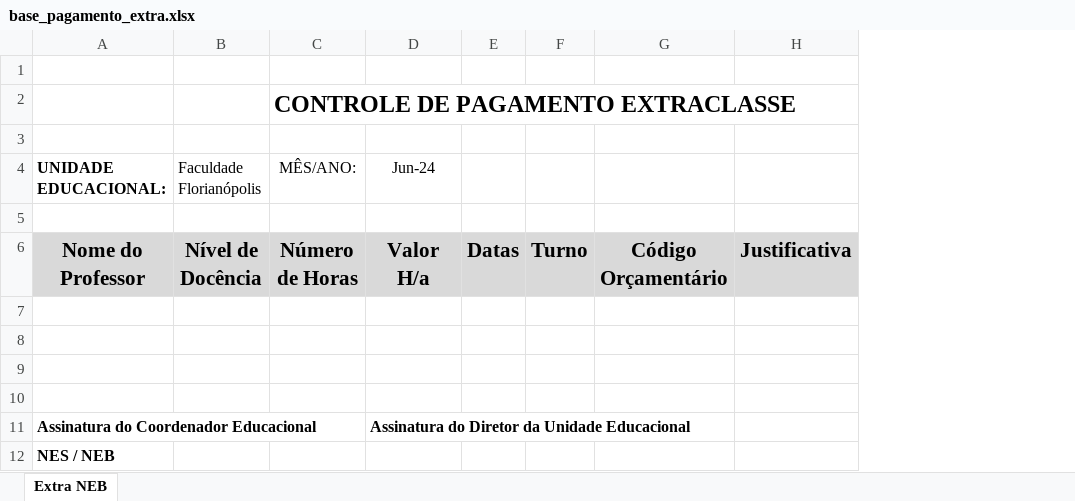
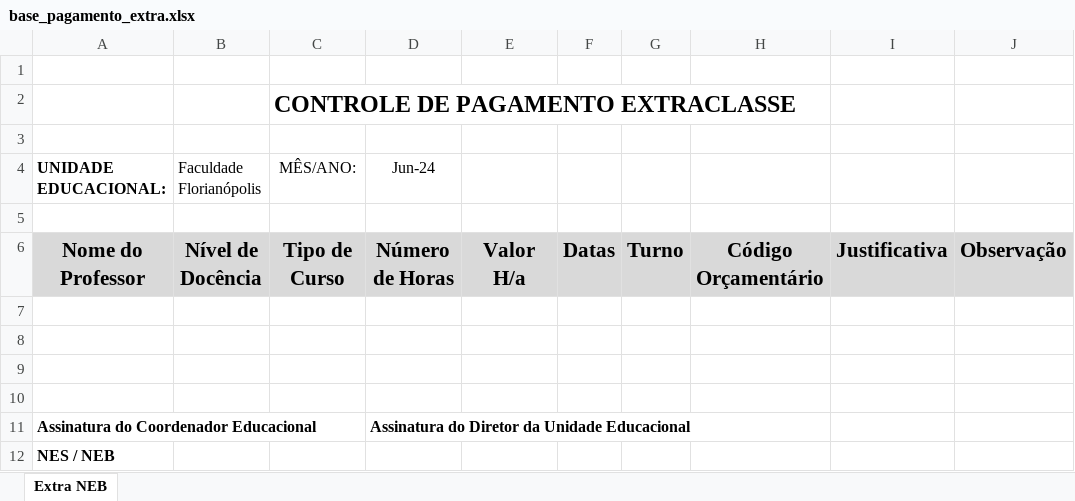
Before and after one commit to jmisturini/SIGerE, an Excel workbook: app/static/templates_excel/base_pagamento_extra.xlsx, sheet Extra NEB, drawn as a sheet; values as stored, in another font and other column widths than the file's, no borders; the diff names each change by its address in the sheet, - before the commit and + after, or states it on an @@ line.

Commit message:
pagamentos: planilha de hora extra com tipo de curso apos o nivel de docencia
- Modelo base_pagamento_extra.xlsx: Tipo de Curso passa a ficar logo apos
  o Nivel de Docencia, e entram os cabecalhos que faltavam (Tipo de Curso e
  Observacao), com o mesmo estilo dos demais e larguras de coluna proprias.
- _planilha_overtime grava os dados na nova ordem (tipo de curso na coluna 3,
  observacao na 10); a celula MES/ANO (D4) nao muda de lugar.
- Testes: posicoes de coluna revisadas e ordem completa dos 10 cabecalhos
  travada em teste novo.

```diff
--- a/app/static/templates_excel/base_pagamento_extra.xlsx (sheet Extra NEB)
+++ b/app/static/templates_excel/base_pagamento_extra.xlsx (sheet Extra NEB)
+column E, row 6: Valor H/a
+column J, row 6: Observação
-C6 (MÊS/ANO:): Número de Horas
+C6 (MÊS/ANO:): Tipo de Curso
-D6 (Jun-24): Valor H/a
+D6 (Jun-24): Número de Horas
```
Also changed, not shown: 2 other files.
